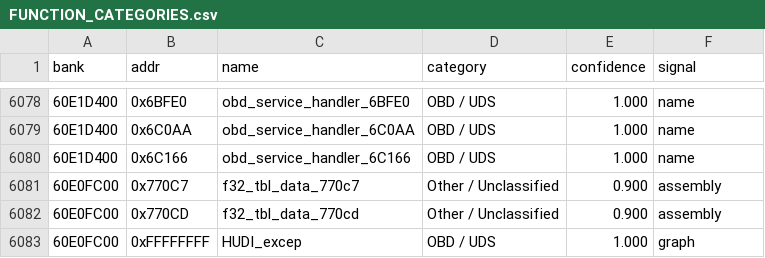
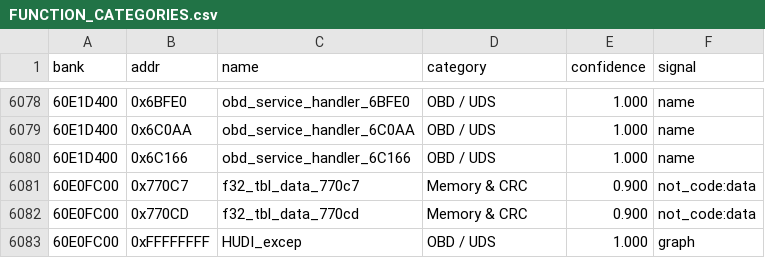
Before and after one commit to davtur19/rx8ecu, a CSV file: symbols/FUNCTION_CATEGORIES.csv, drawn as a sheet; only a part is shown, gaps mark what is left out.

Commit message:
symbols: classify final 2 FC00 data rows (0 unclassified remain)

```diff
--- a/symbols/FUNCTION_CATEGORIES.csv
+++ b/symbols/FUNCTION_CATEGORIES.csv
@@ -6080,4 +6080,4 @@
 60E1D400,0x6C166,obd_service_handler_6C166,OBD / UDS,1.000,name
-60E0FC00,0x770C7,f32_tbl_data_770c7,Other / Unclassified,0.900,assembly
-60E0FC00,0x770CD,f32_tbl_data_770cd,Other / Unclassified,0.900,assembly
+60E0FC00,0x770C7,f32_tbl_data_770c7,Memory & CRC,0.900,not_code:data
+60E0FC00,0x770CD,f32_tbl_data_770cd,Memory & CRC,0.900,not_code:data
 60E0FC00,0xFFFFFFFF,HUDI_excep,OBD / UDS,1.000,graph
```
